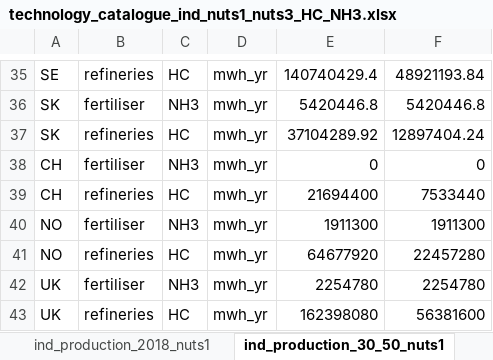
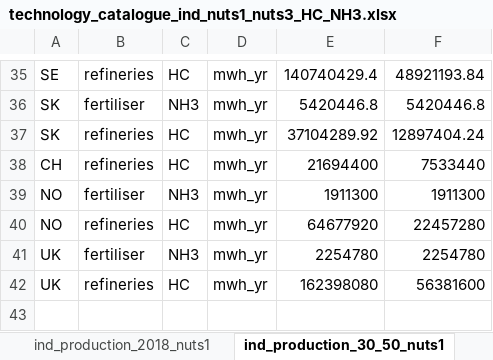
Before and after one commit to MOPO-industry/technology-catalogue-and-gap-analysis, an Excel workbook: outputs/technology_catalogue/technology_catalogue_ind_nuts1_nuts3_HC_NH3.xlsx, sheet ind_production_30_50_nuts1, drawn as a sheet; only a part is shown, gaps mark what is left out; values as stored, in another font and other column widths than the file's, no borders; the diff names each change by its address in the sheet, - before the commit and + after, or states it on an @@ line.

Commit message:
- Converted the costs of aidres and the danish catalogue to EUR-2025 - Add more info on the calculation of the extra data - Removed rows with zero production

```diff
--- a/outputs/technology_catalogue/technology_catalogue_ind_nuts1_nuts3_HC_NH3.xlsx (sheet ind_production_30_50_nuts1)
+++ b/outputs/technology_catalogue/technology_catalogue_ind_nuts1_nuts3_HC_NH3.xlsx (sheet ind_production_30_50_nuts1)
-row 38: CH | fertiliser | NH3 | mwh_yr | 0 | 0
```
Also changed, not shown: sheet ind_process_routes_capex, sheet ind_process_routes_fom, sheet ind_process_routes_sec, sheet ind_production_2018_nuts1, input_data/extra_data/Mopo_Data_Collection_CH_NO_UK.xlsx, input_data/extra_data/extra_data_processes.xlsx, 4 other files.
